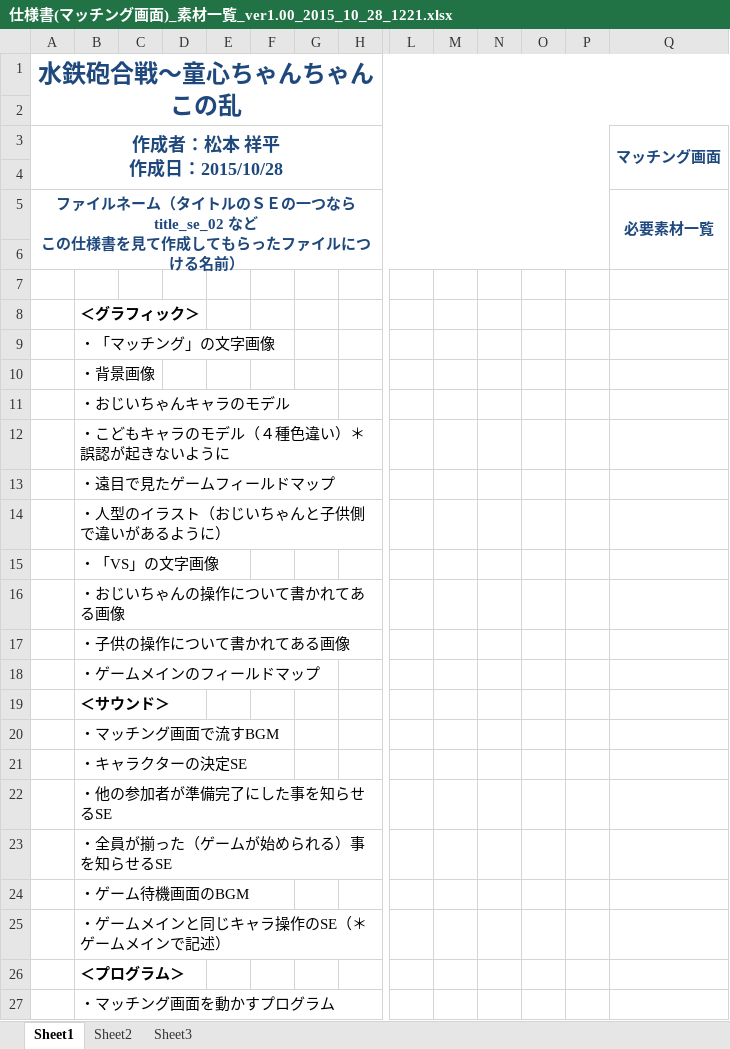
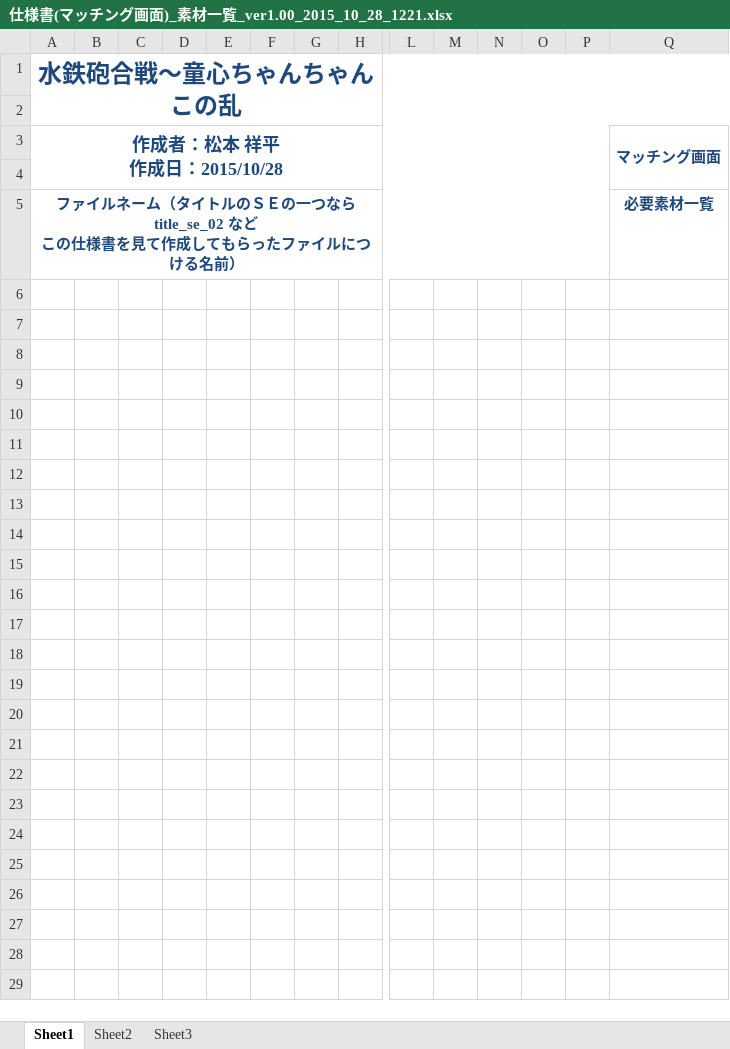
Before and after one commit to team-h415/project-ms, an Excel workbook: others/ゲーム仕様書/02_マッチング画面/素材一覧/仕様書(マッチング画面)_素材一覧_ver1.00_2015_10_28_1221.xlsx, sheet Sheet1, drawn as a sheet; only a part is shown, gaps mark what is left out; values as stored, in another font and other column widths than the file's, no borders; charts and pictures not drawn; rows hold the shown columns only; the diff names each change by its address in the sheet, - before the commit and + after, or states it on an @@ line.

```diff
--- a/others/ゲーム仕様書/02_マッチング画面/素材一覧/仕様書(マッチング画面)_素材一覧_ver1.00_2015_10_28_1221.xlsx (sheet Sheet1)
+++ b/others/ゲーム仕様書/02_マッチング画面/素材一覧/仕様書(マッチング画面)_素材一覧_ver1.00_2015_10_28_1221.xlsx (sheet Sheet1)
-Q5:Q6 merged
-row 6: (empty)
-row 7: (empty)
-row 8:  | ＜グラフィック＞
-row 9:  | ・「マッチング」の文字画像
-row 10:  | ・背景画像
-row 11:  | ・おじいちゃんキャラのモデル
-row 12:  | ・こどもキャラのモデル（４種色違い）＊誤認が起きないように
-row 13:  | ・遠目で見たゲームフィールドマップ
-row 14:  | ・人型のイラスト（おじいちゃんと子供側で違いがあるように）
-row 15:  | ・「VS」の文字画像
-row 16:  | ・おじいちゃんの操作について書かれてある画像
-row 17:  | ・子供の操作について書かれてある画像
-row 18:  | ・ゲームメインのフィールドマップ
-row 19:  | ＜サウンド＞
-row 20:  | ・マッチング画面で流すBGM
-row 21:  | ・キャラクターの決定SE
-row 22:  | ・他の参加者が準備完了にした事を知らせるSE
-row 23:  | ・全員が揃った（ゲームが始められる）事を知らせるSE
-row 24:  | ・ゲーム待機画面のBGM
-row 25:  | ・ゲームメインと同じキャラ操作のSE（＊ゲームメインで記述）
-row 26:  | ＜プログラム＞
-row 27:  | ・マッチング画面を動かすプログラム
```
Also changed, not shown: charts or pictures, others/ゲーム仕様書/00_チームロゴ表示シーン/イメージ図/仕様書(チームロゴ表示シーン)_画面イメージ_ver1.00_2015_10_30_1655.xlsx, others/ゲーム仕様書/01_ゲームタイトル/素材一覧/仕様書(ゲームタイトル)_素材一覧_ver1.00_2015_10_28_1210.xlsx, 21 other files.
